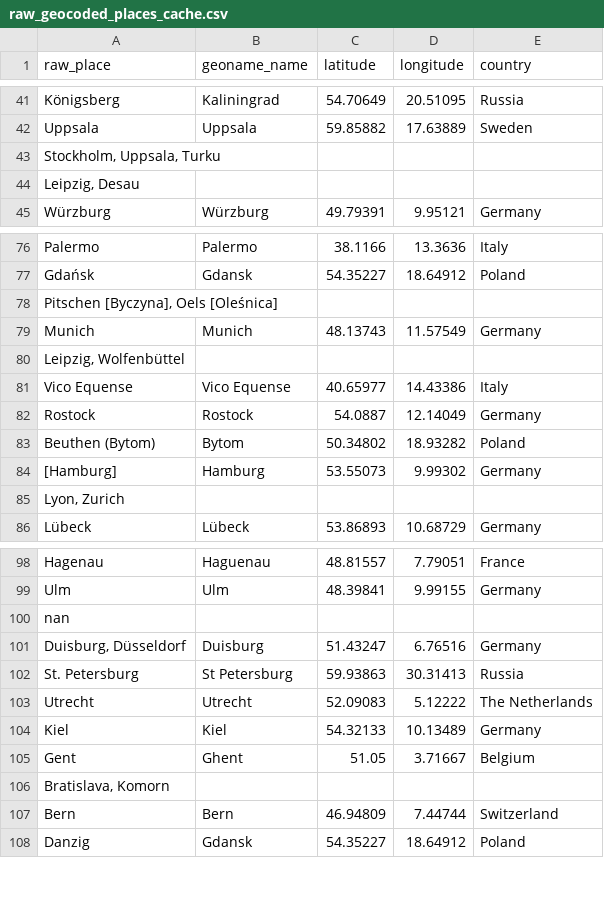
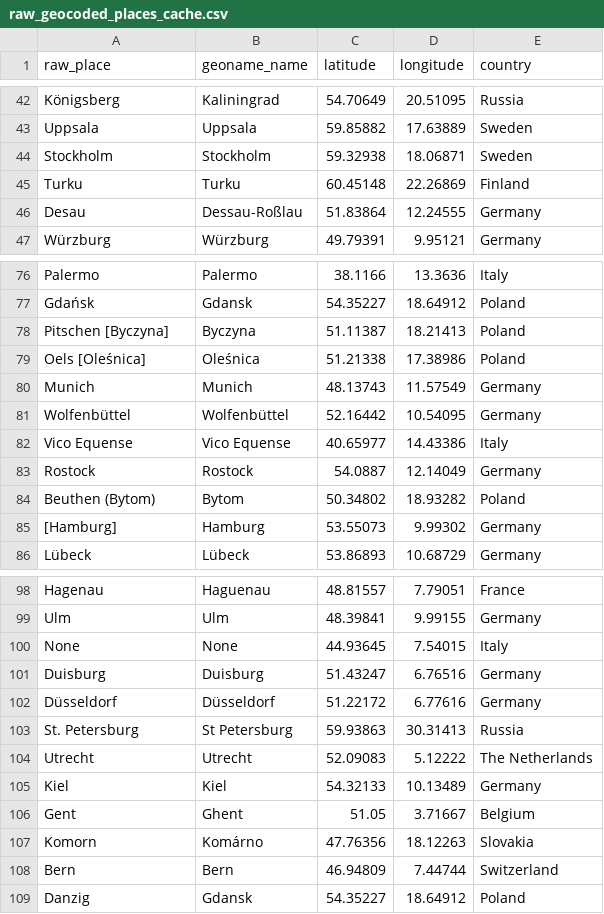
Before and after one commit to utaysi/EuPaC_noscemus, a CSV file: raw_geocoded_places_cache.csv, drawn as a sheet; only a part is shown, gaps mark what is left out; the diff covers the shown part only.

Commit message:
Refactor: Improve geocoding of multi-location place names
Modified 'NOSCEMUS_geomapping.ipynb' to use the expanded DataFrame,
which contains individually split place names, as the input for the
geocoding process.

This change addresses an issue where combined place strings (e.g.,
"City A, City B", "Place X / Place Y") were failing to geocode
accurately. By processing each place name individually, the geocoding
success rate for such entries is expected to improve significantly.

```diff
--- a/raw_geocoded_places_cache.csv
+++ b/raw_geocoded_places_cache.csv
@@ -42,4 +43,5 @@ Königsberg,Kaliningrad,54.70649,20.51095,Russia
 Uppsala,Uppsala,59.85882,17.63889,Sweden
-"Stockholm, Uppsala, Turku",,,,
-"Leipzig, Desau",,,,
+Stockholm,Stockholm,59.32938,18.06871,Sweden
+Turku,Turku,60.45148,22.26869,Finland
+Desau,Dessau-Roßlau,51.83864,12.24555,Germany
 Würzburg,Würzburg,49.79391,9.95121,Germany
@@ -77,5 +77,6 @@ Palermo,Palermo,38.1166,13.3636,Italy
 Gdańsk,Gdansk,54.35227,18.64912,Poland
-"Pitschen [Byczyna], Oels [Oleśnica]",,,,
+Pitschen [Byczyna],Byczyna,51.11387,18.21413,Poland
+Oels [Oleśnica],Oleśnica,51.21338,17.38986,Poland
 Munich,Munich,48.13743,11.57549,Germany
-"Leipzig, Wolfenbüttel",,,,
+Wolfenbüttel,Wolfenbüttel,52.16442,10.54095,Germany
 Vico Equense,Vico Equense,40.65977,14.43386,Italy
@@ -84,3 +85,2 @@ Beuthen (Bytom),Bytom,50.34802,18.93282,Poland
 [Hamburg],Hamburg,53.55073,9.99302,Germany
-"Lyon, Zurich",,,,
 Lübeck,Lübeck,53.86893,10.68729,Germany
@@ -99,4 +99,5 @@ Hagenau,Haguenau,48.81557,7.79051,France
 Ulm,Ulm,48.39841,9.99155,Germany
-nan,,,,
-"Duisburg, Düsseldorf",Duisburg,51.43247,6.76516,Germany
+None,None,44.93645,7.54015,Italy
+Duisburg,Duisburg,51.43247,6.76516,Germany
+Düsseldorf,Düsseldorf,51.22172,6.77616,Germany
 St. Petersburg,St Petersburg,59.93863,30.31413,Russia
@@ -105,3 +106,3 @@ Kiel,Kiel,54.32133,10.13489,Germany
 Gent,Ghent,51.05,3.71667,Belgium
-"Bratislava, Komorn",,,,
+Komorn,Komárno,47.76356,18.12263,Slovakia
 Bern,Bern,46.94809,7.44744,Switzerland
```
Also changed, not shown: 6 added rows, 15 removed rows and 1 edited cell elsewhere in this file, 1 other file.
